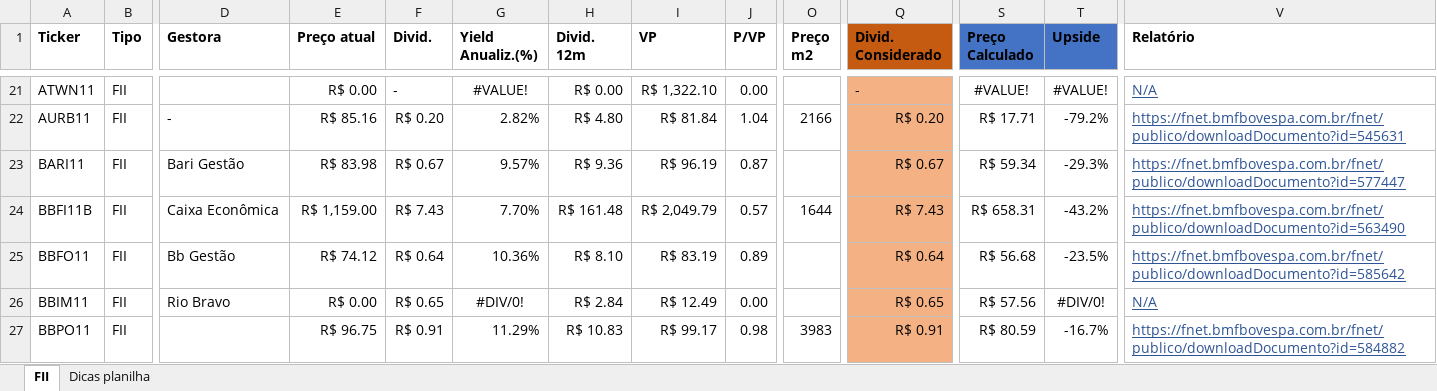
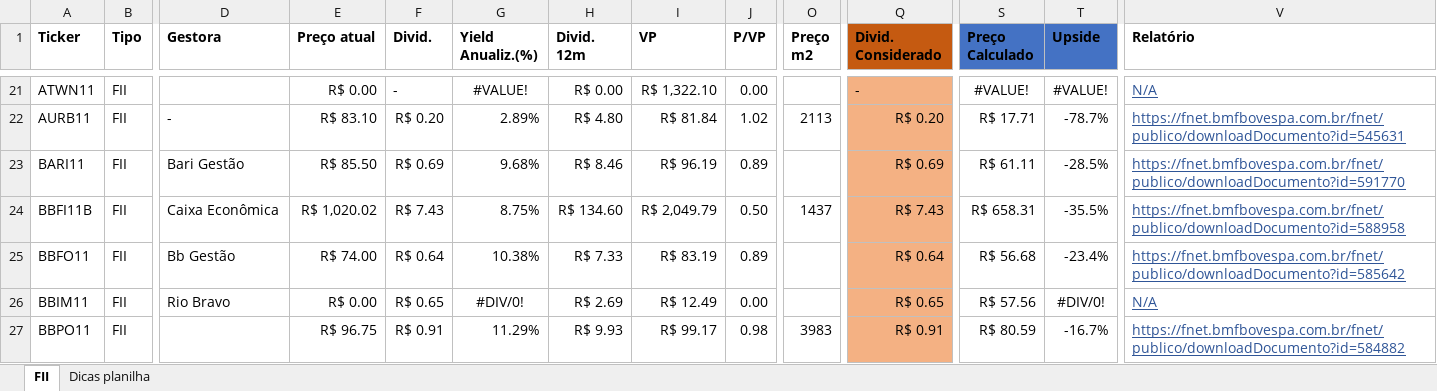
Before and after one commit to thales-sr/dashboardfii, an Excel workbook: fiis_thales_st.xlsx, sheet FII, drawn as a sheet; only a part is shown, gaps mark what is left out; values as stored, in another font and other column widths than the file's, no borders; conditional formats and table styles not drawn; the diff covers the shown part only; the diff names each change by its address in the sheet, - before the commit and + after, or states it on an @@ line.

Commit message:
Atualizaçao da planilha

```diff
--- a/fiis_thales_st.xlsx (sheet FII)
+++ b/fiis_thales_st.xlsx (sheet FII)
-E22 (Preço atual): R$ 85.16
+E22 (Preço atual): R$ 83.10
-G22 (Yield Anualiz.(%)): 2.82%
+G22 (Yield Anualiz.(%)): 2.89%
-J22 (P/VP): 1.04
+J22 (P/VP): 1.02
-O22 (Preço m2): 2166
+O22 (Preço m2): 2113
-T22 (Upside): -79.2%
+T22 (Upside): -78.7%
-E23 (Preço atual): R$ 83.98
+E23 (Preço atual): R$ 85.50
-F23 (Divid.): R$ 0.67
+F23 (Divid.): R$ 0.69
-G23 (Yield Anualiz.(%)): 9.57%
+G23 (Yield Anualiz.(%)): 9.68%
-H23 (Divid. 12m): R$ 9.36
+H23 (Divid. 12m): R$ 8.46
-J23 (P/VP): 0.87
+J23 (P/VP): 0.89
-Q23 (Divid. Considerado): R$ 0.67
+Q23 (Divid. Considerado): R$ 0.69
-S23 (Preço Calculado): R$ 59.34
+S23 (Preço Calculado): R$ 61.11
-T23 (Upside): -29.3%
+T23 (Upside): -28.5%
-V23 (Relatório): https://fnet.bmfbovespa.com.br/fnet/publico/downloadDocumento?id=577447
+V23 (Relatório): https://fnet.bmfbovespa.com.br/fnet/publico/downloadDocumento?id=591770
-E24 (Preço atual): R$ 1,159.00
+E24 (Preço atual): R$ 1,020.02
-G24 (Yield Anualiz.(%)): 7.70%
+G24 (Yield Anualiz.(%)): 8.75%
-H24 (Divid. 12m): R$ 161.48
+H24 (Divid. 12m): R$ 134.60
-J24 (P/VP): 0.57
+J24 (P/VP): 0.50
-O24 (Preço m2): 1644
+O24 (Preço m2): 1437
-T24 (Upside): -43.2%
+T24 (Upside): -35.5%
-V24 (Relatório): https://fnet.bmfbovespa.com.br/fnet/publico/downloadDocumento?id=563490
+V24 (Relatório): https://fnet.bmfbovespa.com.br/fnet/publico/downloadDocumento?id=588958
-E25 (Preço atual): R$ 74.12
+E25 (Preço atual): R$ 74.00
-G25 (Yield Anualiz.(%)): 10.36%
+G25 (Yield Anualiz.(%)): 10.38%
-H25 (Divid. 12m): R$ 8.10
+H25 (Divid. 12m): R$ 7.33
-T25 (Upside): -23.5%
+T25 (Upside): -23.4%
-H26 (Divid. 12m): R$ 2.84
+H26 (Divid. 12m): R$ 2.69
-H27 (Divid. 12m): R$ 10.83
+H27 (Divid. 12m): R$ 9.93
```
Also changed, not shown: 1687 edited cells elsewhere in this sheet.
